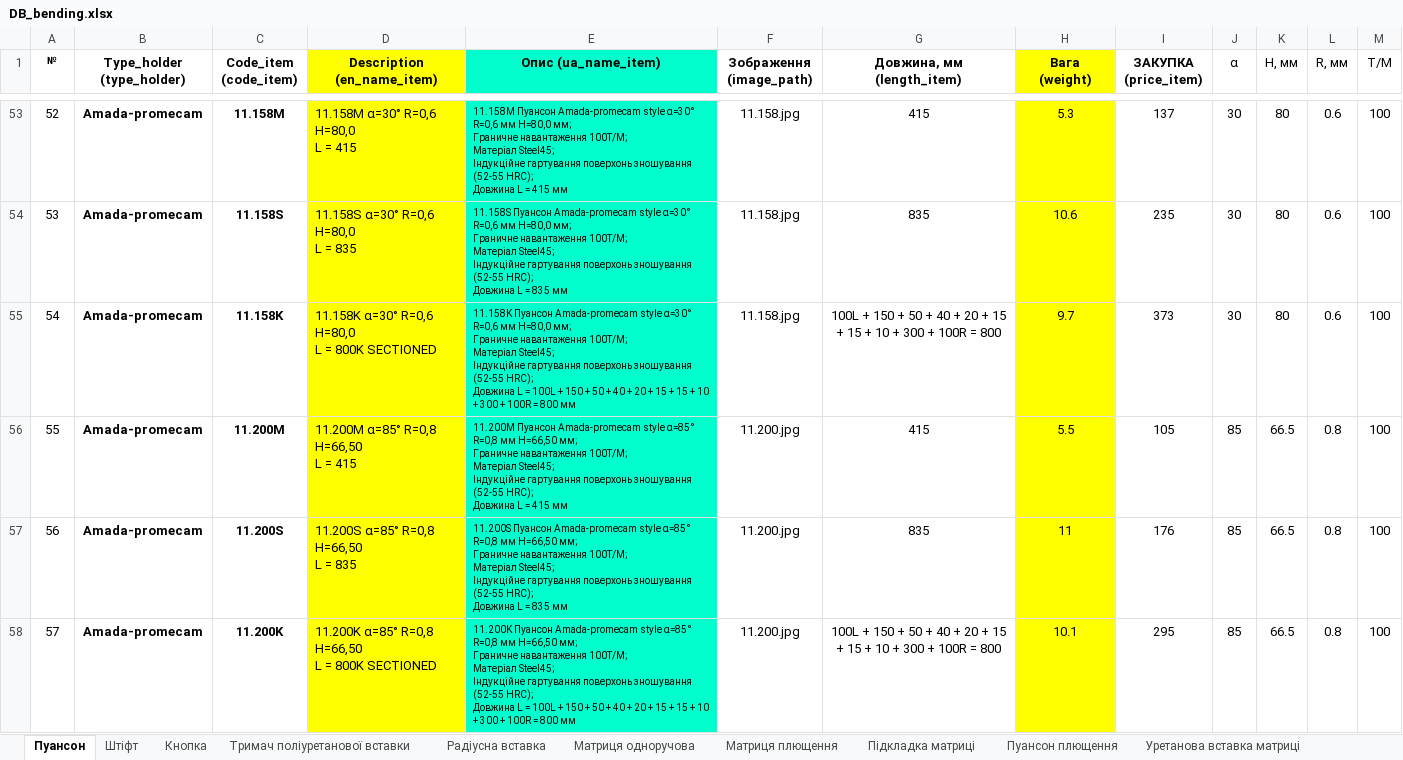
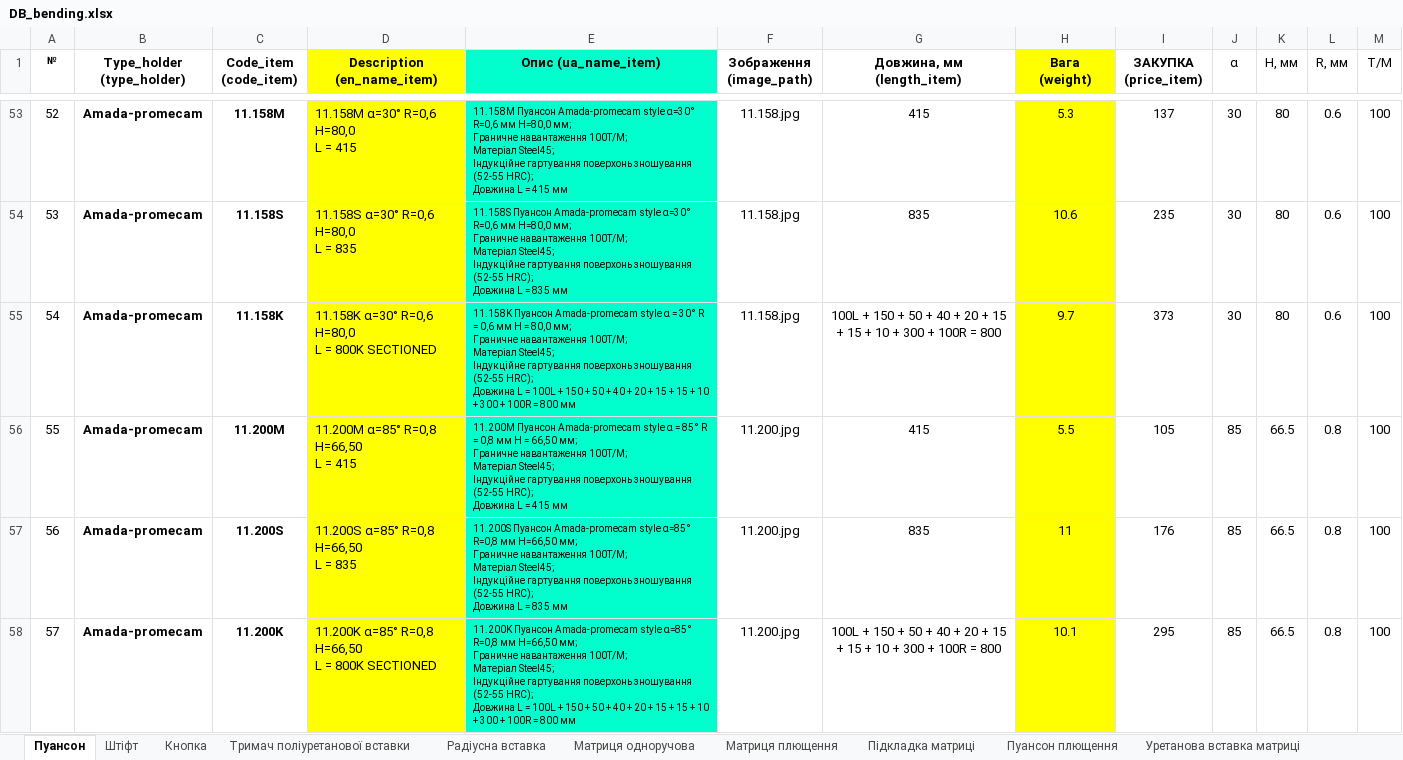
Before and after one commit to VitaliyBychevoy/BendingToolsPriceCalc, an Excel workbook: data/DB_bending.xlsx, sheet Пуансон, drawn as a sheet; only a part is shown, gaps mark what is left out; values as stored, in another font and other column widths than the file's, no borders; ↵ is a line break in a cell; the diff names each change by its address in the sheet, - before the commit and + after, or states it on an @@ line.

```diff
--- a/data/DB_bending.xlsx (sheet Пуансон)
+++ b/data/DB_bending.xlsx (sheet Пуансон)
-E55 (Опис (ua_name_item)): …Amada-promecam style α=30° R=0,6 мм H=80,0 мм; ↵ Граничне…
+E55 (Опис (ua_name_item)): …Amada-promecam style α = 30° R = 0,6 мм H = 80,0 мм; ↵ Граничне…
-E56 (Опис (ua_name_item)): …Amada-promecam style α=85° R=0,8 мм H=66,50 мм; ↵ Граничне…
+E56 (Опис (ua_name_item)): …Amada-promecam style α = 85° R = 0,8 мм H = 66,50 мм; ↵ Граничне…
```
Also changed, not shown: sheet Тримач пуансона, 14 other files.
